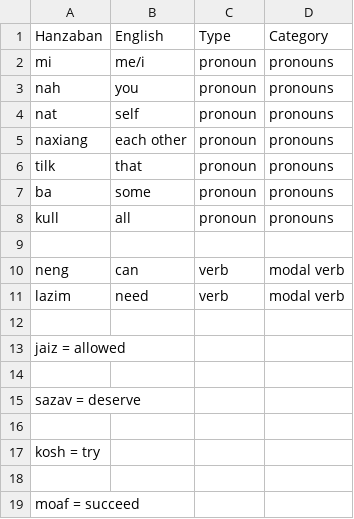
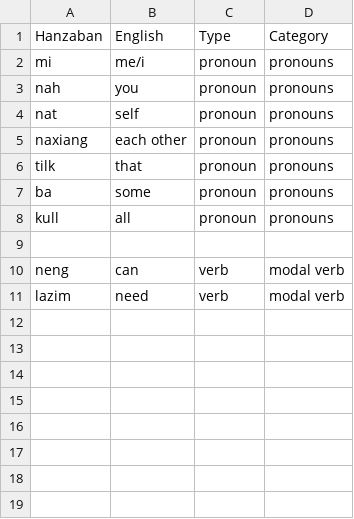
Before and after one commit to pearlykatt/mtd-starter, a CSV file: data.csv, drawn as a sheet.

Commit message:
Update data.csv

```diff
--- a/data.csv
+++ b/data.csv
@@ -11,9 +11 @@ neng,can,verb,modal verb,
 lazim,need,verb,modal verb,
-
-jaiz = allowed
-
-sazav = deserve
-
-kosh = try
-
-moaf = succeed
```
